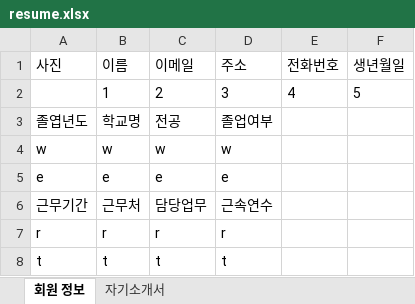
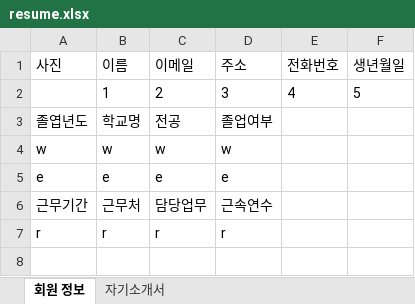
Before and after one commit to RossKWSang/JavaAutoResume, an Excel workbook: resume.xlsx, sheet 회원 정보, drawn as a sheet; values as stored, in another font and other column widths than the file's, no borders; charts and pictures not drawn; the diff names each change by its address in the sheet, - before the commit and + after, or states it on an @@ line.

```diff
--- a/resume.xlsx (sheet 회원 정보)
+++ b/resume.xlsx (sheet 회원 정보)
-row 8: t | t | t | t
```
Also changed, not shown: sheet 자기소개서, charts or pictures, 1 other file.
